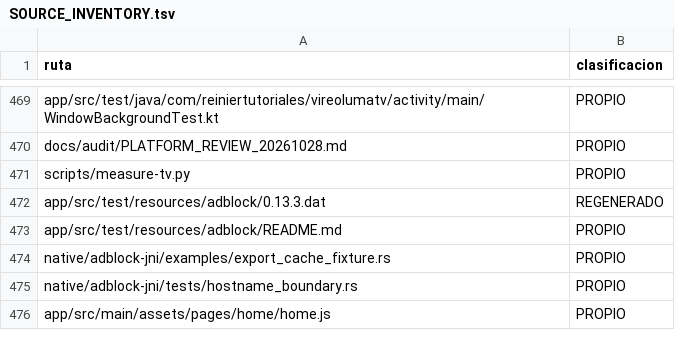
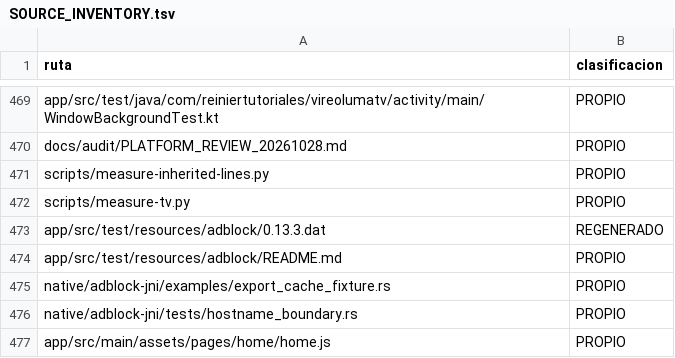
Before and after one commit to ReinierTutoriales/VireoLumaTV-browser, a TSV file: docs/audit/SOURCE_INVENTORY.tsv, drawn as a sheet; only a part is shown, gaps mark what is left out.

Commit message:
Añade una medición reproducible de líneas de autoría externa
scripts/measure-inherited-lines.py atribuye cada línea de app/src/main
con git blame -w -C y cuenta las que no son de los autores del proyecto.
Descarta líneas vacías, llaves, import/package y comentarios. Mide
atribución de texto, no autoría legal.

```diff
--- a/docs/audit/SOURCE_INVENTORY.tsv
+++ b/docs/audit/SOURCE_INVENTORY.tsv
@@ -470,2 +470,3 @@ app/src/test/java/com/reiniertutoriales/vireolumatv/activity/main/WindowBackgrou
 docs/audit/PLATFORM_REVIEW_20261028.md	PROPIO
+scripts/measure-inherited-lines.py	PROPIO
 scripts/measure-tv.py	PROPIO
```
Also changed, not shown: 1 other file.
